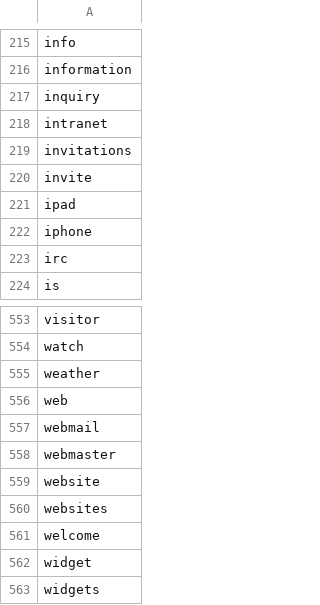
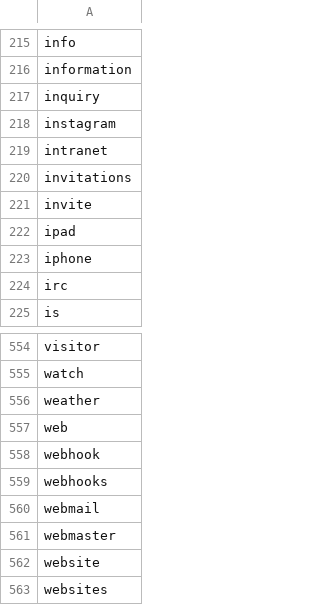
Before and after one commit to shouldbee/reserved-usernames, a CSV file: reserved-usernames.csv, drawn as a sheet; only a part is shown, gaps mark what is left out; the shorter side is filled out with more unchanged rows.

Commit message:
Add `instagram` and `webhook(s)` #2

```diff
--- a/reserved-usernames.csv
+++ b/reserved-usernames.csv
@@ -217,2 +217,3 @@ information
 inquiry
+instagram
 intranet
@@ -556,2 +557,4 @@ weather
 web
+webhook
+webhooks
 webmail
```
Also changed, not shown: 4 other files.
